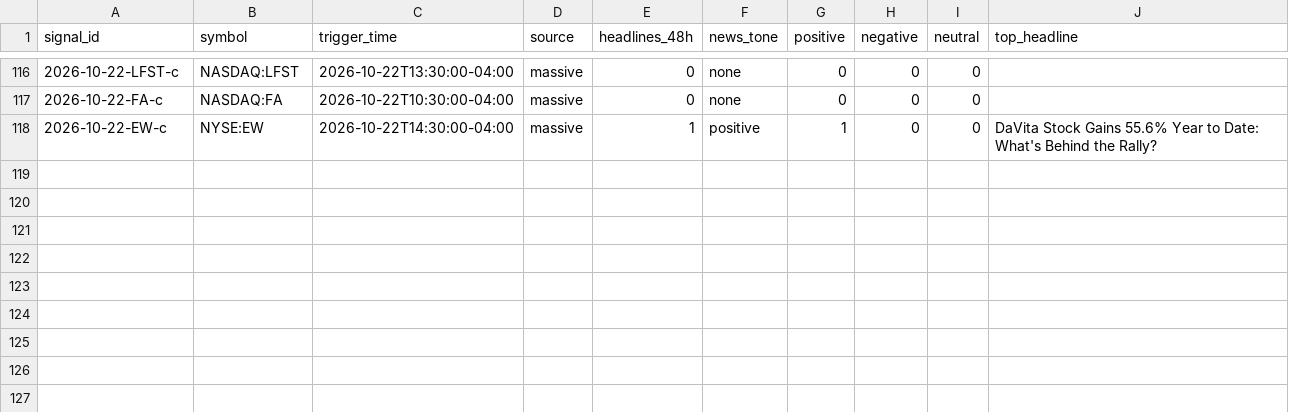
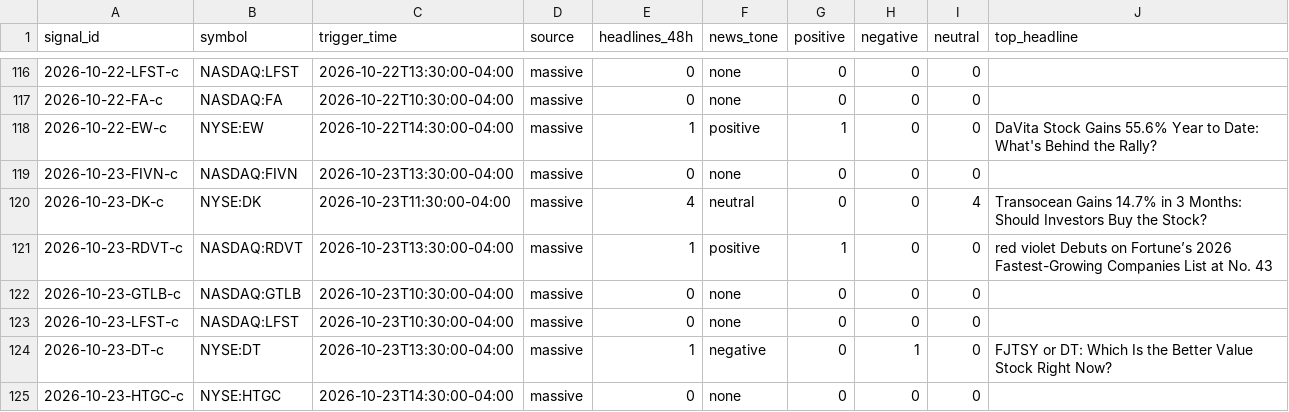
Before and after one commit to Topcat357/Strong-Stock-Lab, a CSV file: data/news_tags.csv, drawn as a sheet; only a part is shown, gaps mark what is left out.

```diff
--- a/data/news_tags.csv
+++ b/data/news_tags.csv
@@ -118 +118,8 @@ signal_id,symbol,trigger_time,source,headlines_48h,news_tone,positive,negative,n
 2026-10-22-EW-c,NYSE:EW,2026-10-22T14:30:00-04:00,massive,1,positive,1,0,0,DaVita Stock Gains 55.6% Year to Date: What's Behind the Rally?
+2026-10-23-FIVN-c,NASDAQ:FIVN,2026-10-23T13:30:00-04:00,massive,0,none,0,0,0,
+2026-10-23-DK-c,NYSE:DK,2026-10-23T11:30:00-04:00,massive,4,neutral,0,0,4,Transocean Gains 14.7% in 3 Months: Should Investors Buy the Stock?
+2026-10-23-RDVT-c,NASDAQ:RDVT,2026-10-23T13:30:00-04:00,massive,1,positive,1,0,0,red violet Debuts on Fortune’s 2026 Fastest-Growing Companies List at No. 43
+2026-10-23-GTLB-c,NASDAQ:GTLB,2026-10-23T10:30:00-04:00,massive,0,none,0,0,0,
+2026-10-23-LFST-c,NASDAQ:LFST,2026-10-23T10:30:00-04:00,massive,0,none,0,0,0,
+2026-10-23-DT-c,NYSE:DT,2026-10-23T13:30:00-04:00,massive,1,negative,0,1,0,FJTSY or DT: Which Is the Better Value Stock Right Now?
+2026-10-23-HTGC-c,NYSE:HTGC,2026-10-23T14:30:00-04:00,massive,0,none,0,0,0,
```
Also changed, not shown: data/macro.csv, data/setups.csv, 5 other files.
